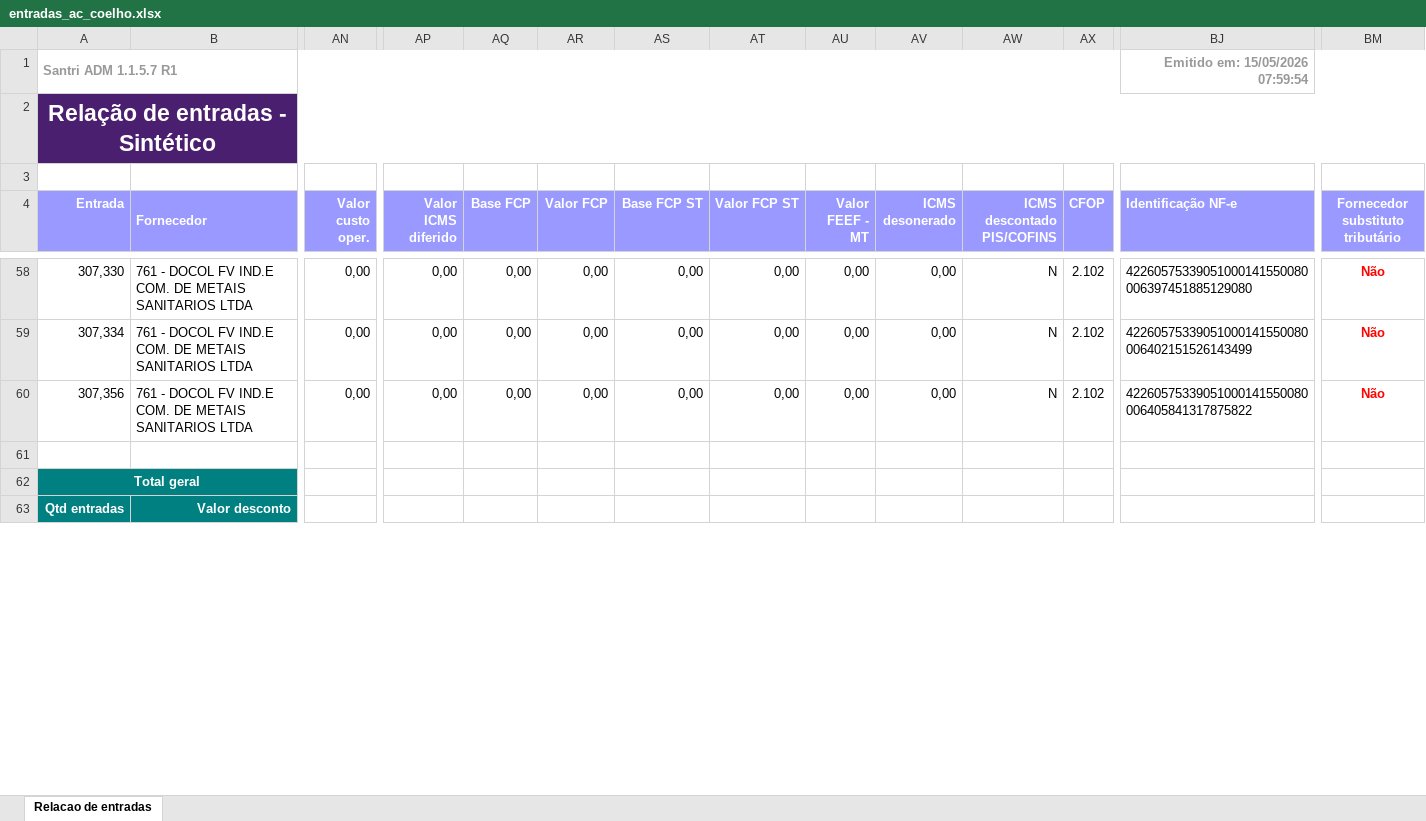
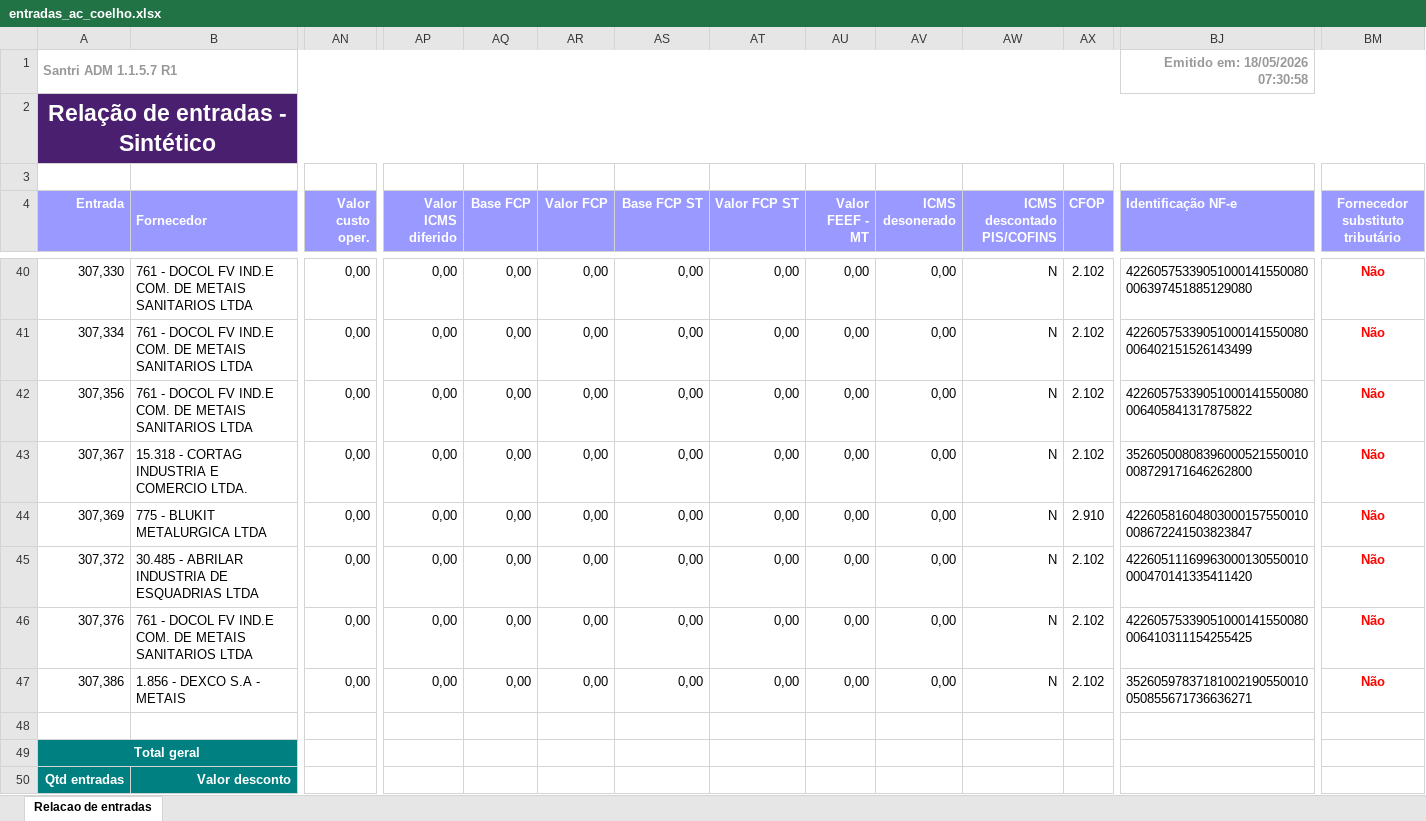
Before and after one commit to ShuuraBr/AGENDAMENTO, an Excel workbook: tratando_tabelas/ac_coelho/entradas_ac_coelho.xlsx, sheet Relacao de entradas, drawn as a sheet; only a part is shown, gaps mark what is left out; values as stored, in another font and other column widths than the file's, no borders; rows hold the shown columns only; the diff covers the shown part only; the diff names each change by its address in the sheet, - before the commit and + after, or states it on an @@ line.

```diff
--- a/tratando_tabelas/ac_coelho/entradas_ac_coelho.xlsx (sheet Relacao de entradas)
+++ b/tratando_tabelas/ac_coelho/entradas_ac_coelho.xlsx (sheet Relacao de entradas)
-BJ1 (Identificação NF-e): Emitido em: 15/05/2026 07:59:54
+BJ1 (Identificação NF-e): Emitido em: 18/05/2026 07:30:58
+row 43: 307,367 | 15.318 - CORTAG INDUSTRIA E COMERCIO LTDA. | 0,00 | 0,00 | 0,00 | 0,00 | 0,00 | 0,00 | 0,00 | 0,00 | N | 2.102 | 35260500808396000521550010008729171646262800 | Não
+row 44: 307,369 | 775 - BLUKIT METALURGICA LTDA | 0,00 | 0,00 | 0,00 | 0,00 | 0,00 | 0,00 | 0,00 | 0,00 | N | 2.910 | 42260581604803000157550010008672241503823847 | Não
+row 45: 307,372 | 30.485 - ABRILAR INDUSTRIA DE ESQUADRIAS LTDA | 0,00 | 0,00 | 0,00 | 0,00 | 0,00 | 0,00 | 0,00 | 0,00 | N | 2.102 | 42260511169963000130550010000470141335411420 | Não
+row 46: 307,376 | 761 - DOCOL FV IND.E COM. DE METAIS SANITARIOS LTDA | 0,00 | 0,00 | 0,00 | 0,00 | 0,00 | 0,00 | 0,00 | 0,00 | N | 2.102 | 42260575339051000141550080006410311154255425 | Não
+row 47: 307,386 | 1.856 - DEXCO S.A - METAIS | 0,00 | 0,00 | 0,00 | 0,00 | 0,00 | 0,00 | 0,00 | 0,00 | N | 2.102 | 35260597837181002190550010050855671736636271 | Não
```
Also changed, not shown: 18 removed rows and 10 edited cells elsewhere in this sheet, backend/uploads/importacao-relatorio/entradas_lojas.xlsx, tratando_tabelas/finitura/entradas_finitura.xlsx, 6 other files.
